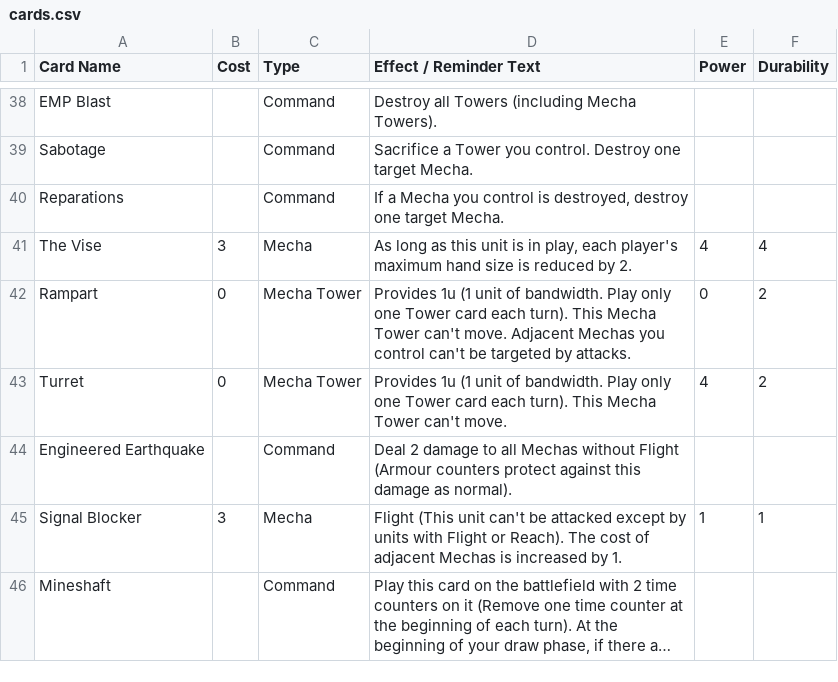
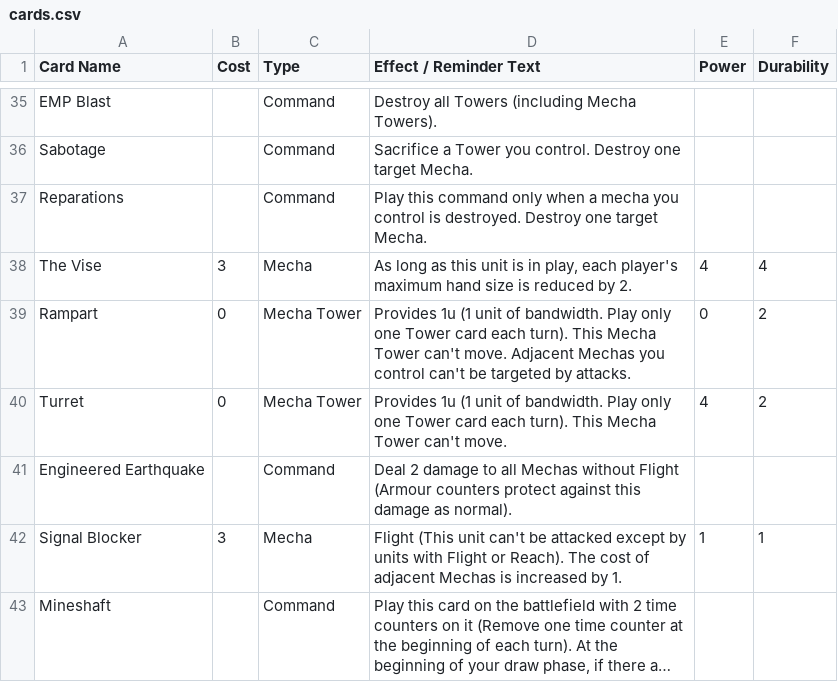
Before and after one commit to krgamestudios/mechaimmensewarfare.com, a CSV file: public_html/cards.csv, drawn as a sheet; only a part is shown, gaps mark what is left out; long unchanged cells end in …; the diff covers the shown part only.

```diff
--- a/public_html/cards.csv
+++ b/public_html/cards.csv
@@ -39,3 +36,3 @@ EMP Blast;;Command;Destroy all Towers (including Mecha Towers).;;
 Sabotage;;Command;Sacrifice a Tower you control. Destroy one target Mecha.;;
-Reparations;;Command;If a Mecha you control is destroyed, destroy one target Mecha.;;
+Reparations;;Command;Play this command only when a mecha you control is destroyed. Destroy one target Mecha.;;
 The Vise;3;Mecha;As long as this unit is in play, each player's maximum hand size is reduced by 2.;4;4
```
Also changed, not shown: 20 added rows and 3 removed rows elsewhere in this file, 1 other file.
